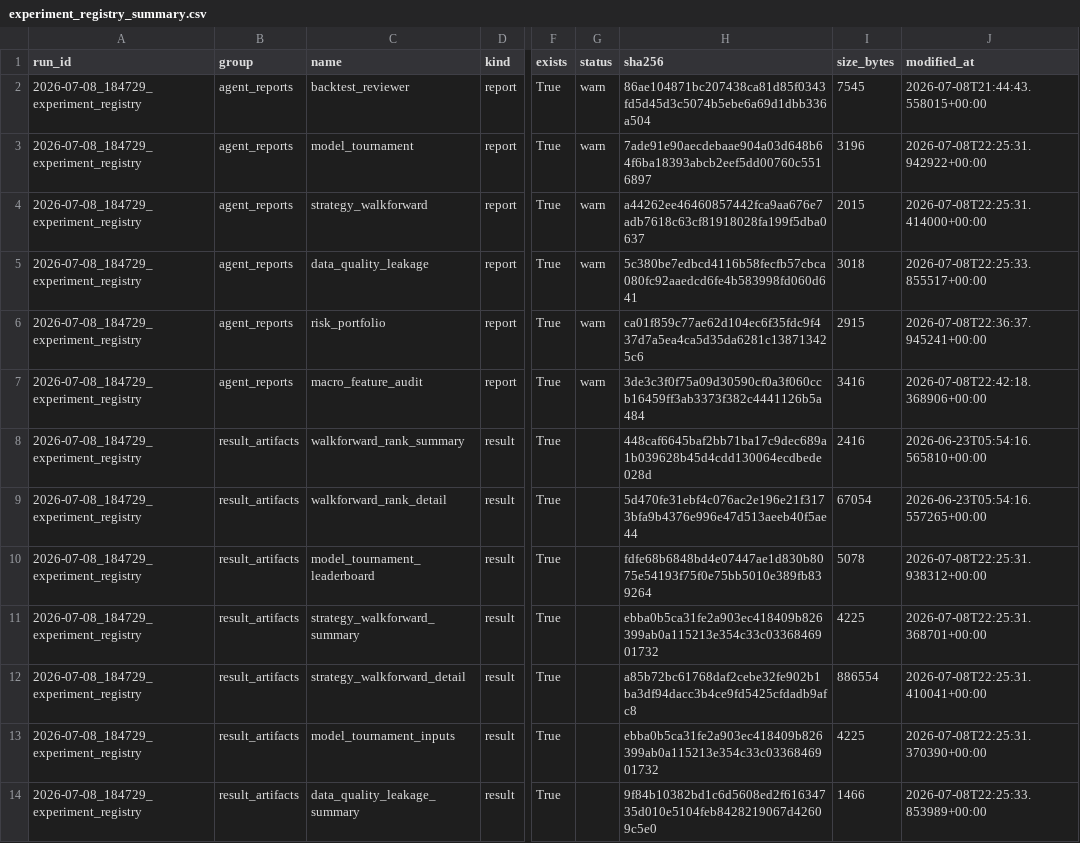
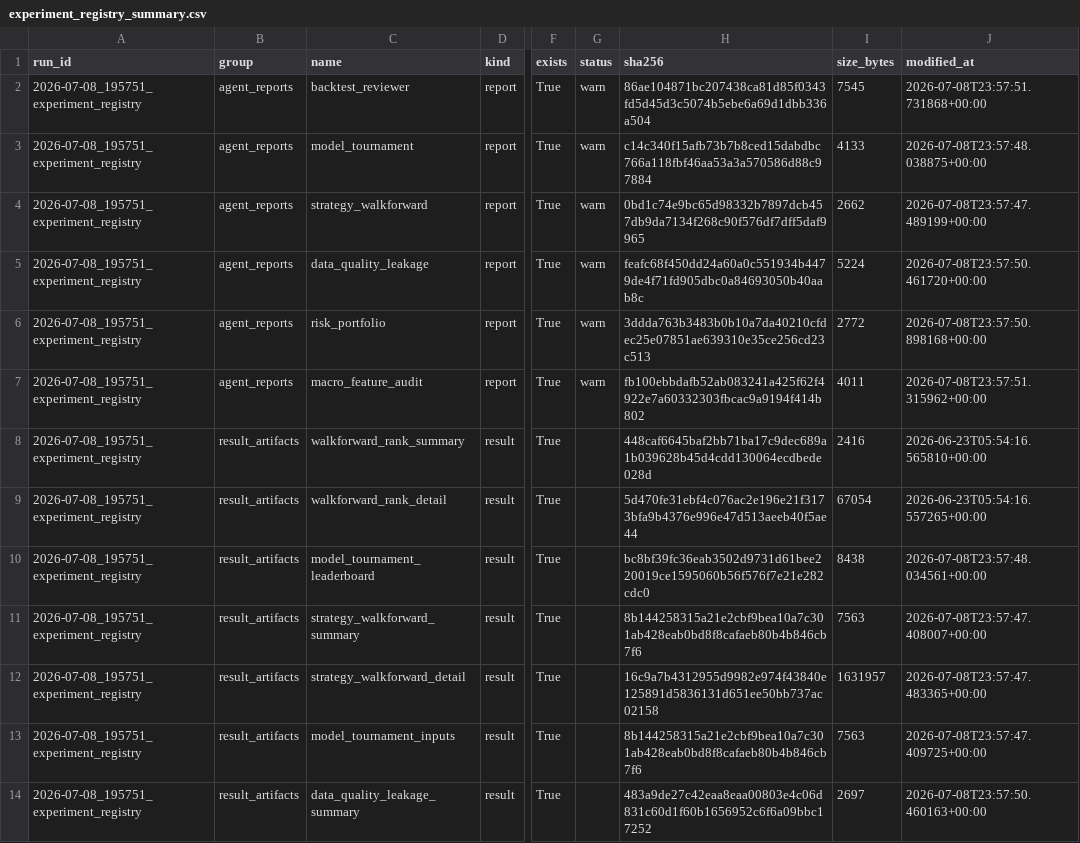
Before and after one commit to salariumsegue/salarium-1.0, a CSV file: results/experiment_registry_summary.csv, drawn as a sheet; only a part is shown, gaps mark what is left out; the diff covers the shown part only; the diff names each change by its address in the sheet, - before the commit and + after, or states it on an @@ line.

```diff
--- a/results/experiment_registry_summary.csv
+++ b/results/experiment_registry_summary.csv
-A2:A14 (run_id): 2026-07-08_184729_experiment_registry
+A2:A14 (run_id): 2026-07-08_195751_experiment_registry
-J2 (modified_at): 2026-07-08T21:44:43.558015+00:00
+J2 (modified_at): 2026-07-08T23:57:51.731868+00:00
-H3 (sha256): 7ade91e90aecdebaae904a03d648b64f6ba18393abcb2eef5dd00760c5516897
+H3 (sha256): c14c340f15afb73b7b8ced15dabdbc766a118fbf46aa53a3a570586d88c97884
-I3 (size_bytes): 3196
+I3 (size_bytes): 4133
-J3 (modified_at): 2026-07-08T22:25:31.942922+00:00
+J3 (modified_at): 2026-07-08T23:57:48.038875+00:00
-H4 (sha256): a44262ee46460857442fca9aa676e7adb7618c63cf81918028fa199f5dba0637
+H4 (sha256): 0bd1c74e9bc65d98332b7897dcb457db9da7134f268c90f576df7dff5daf9965
-I4 (size_bytes): 2015
+I4 (size_bytes): 2662
-J4 (modified_at): 2026-07-08T22:25:31.414000+00:00
+J4 (modified_at): 2026-07-08T23:57:47.489199+00:00
-H5 (sha256): 5c380be7edbcd4116b58fecfb57cbca080fc92aaedcd6fe4b583998fd060d641
+H5 (sha256): feafc68f450dd24a60a0c551934b4479de4f71fd905dbc0a84693050b40aab8c
-I5 (size_bytes): 3018
+I5 (size_bytes): 5224
-J5 (modified_at): 2026-07-08T22:25:33.855517+00:00
+J5 (modified_at): 2026-07-08T23:57:50.461720+00:00
-H6 (sha256): ca01f859c77ae62d104ec6f35fdc9f437d7a5ea4ca5d35da6281c138713425c6
+H6 (sha256): 3ddda763b3483b0b10a7da40210cfdec25e07851ae639310e35ce256cd23c513
-I6 (size_bytes): 2915
+I6 (size_bytes): 2772
-J6 (modified_at): 2026-07-08T22:36:37.945241+00:00
+J6 (modified_at): 2026-07-08T23:57:50.898168+00:00
-H7 (sha256): 3de3c3f0f75a09d30590cf0a3f060ccb16459ff3ab3373f382c4441126b5a484
+H7 (sha256): fb100ebbdafb52ab083241a425f62f4922e7a60332303fbcac9a9194f414b802
-I7 (size_bytes): 3416
+I7 (size_bytes): 4011
-J7 (modified_at): 2026-07-08T22:42:18.368906+00:00
+J7 (modified_at): 2026-07-08T23:57:51.315962+00:00
-H10 (sha256): fdfe68b6848bd4e07447ae1d830b8075e54193f75f0e75bb5010e389fb839264
+H10 (sha256): bc8bf39fc36eab3502d9731d61bee220019ce1595060b56f576f7e21e282cdc0
-I10 (size_bytes): 5078
+I10 (size_bytes): 8438
-J10 (modified_at): 2026-07-08T22:25:31.938312+00:00
+J10 (modified_at): 2026-07-08T23:57:48.034561+00:00
-H11 (sha256): ebba0b5ca31fe2a903ec418409b826399ab0a115213e354c33c0336846901732
+H11 (sha256): 8b144258315a21e2cbf9bea10a7c301ab428eab0bd8f8cafaeb80b4b846cb7f6
-I11 (size_bytes): 4225
+I11 (size_bytes): 7563
-J11 (modified_at): 2026-07-08T22:25:31.368701+00:00
+J11 (modified_at): 2026-07-08T23:57:47.408007+00:00
-H12 (sha256): a85b72bc61768daf2cebe32fe902b1ba3df94dacc3b4ce9fd5425cfdadb9afc8
+H12 (sha256): 16c9a7b4312955d9982e974f43840e125891d5836131d651ee50bb737ac02158
-I12 (size_bytes): 886554
+I12 (size_bytes): 1631957
-J12 (modified_at): 2026-07-08T22:25:31.410041+00:00
+J12 (modified_at): 2026-07-08T23:57:47.483365+00:00
-H13 (sha256): ebba0b5ca31fe2a903ec418409b826399ab0a115213e354c33c0336846901732
+H13 (sha256): 8b144258315a21e2cbf9bea10a7c301ab428eab0bd8f8cafaeb80b4b846cb7f6
-I13 (size_bytes): 4225
+I13 (size_bytes): 7563
-J13 (modified_at): 2026-07-08T22:25:31.370390+00:00
+J13 (modified_at): 2026-07-08T23:57:47.409725+00:00
-H14 (sha256): 9f84b10382bd1c6d5608ed2f61634735d010e5104feb8428219067d42609c5e0
+H14 (sha256): 483a9de27c42eaa8eaa00803e4c06d831c60d1f60b1656952c6f6a09bbc17252
-I14 (size_bytes): 1466
+I14 (size_bytes): 2697
-J14 (modified_at): 2026-07-08T22:25:33.853989+00:00
+J14 (modified_at): 2026-07-08T23:57:50.460163+00:00
```
Also changed, not shown: 17 edited cells elsewhere in this file, results/salarium_agentic_research_summary.csv, 10 other files.
